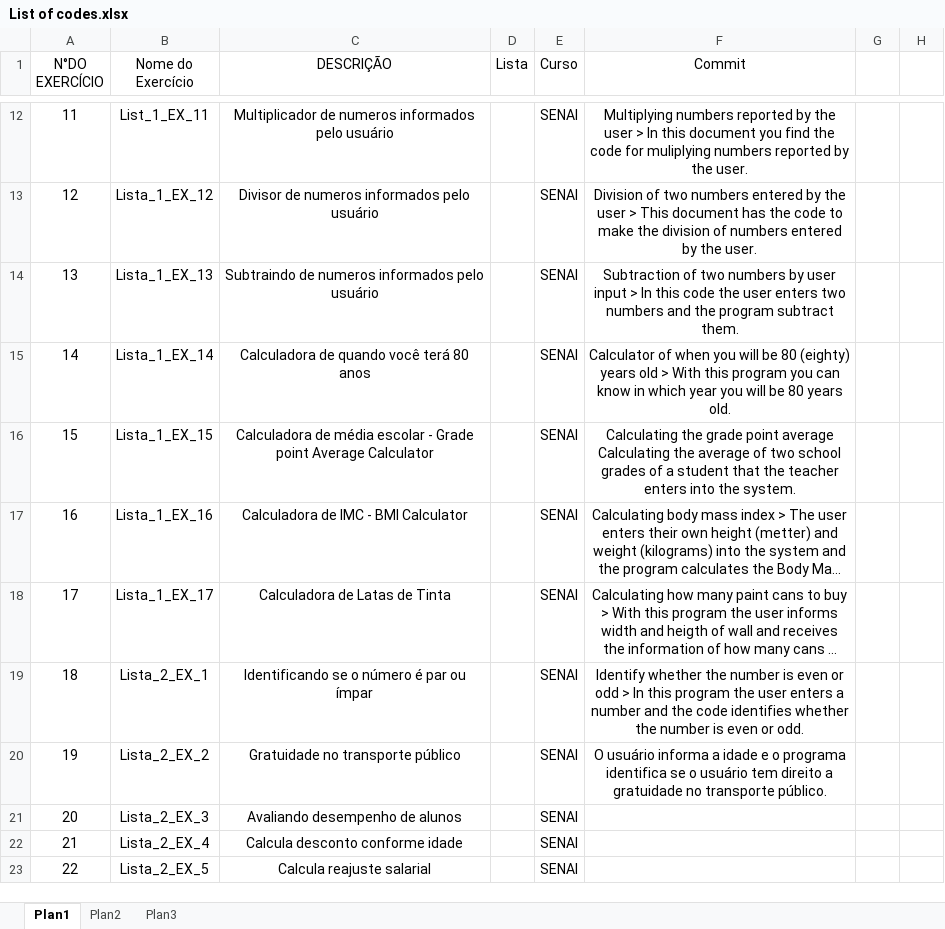
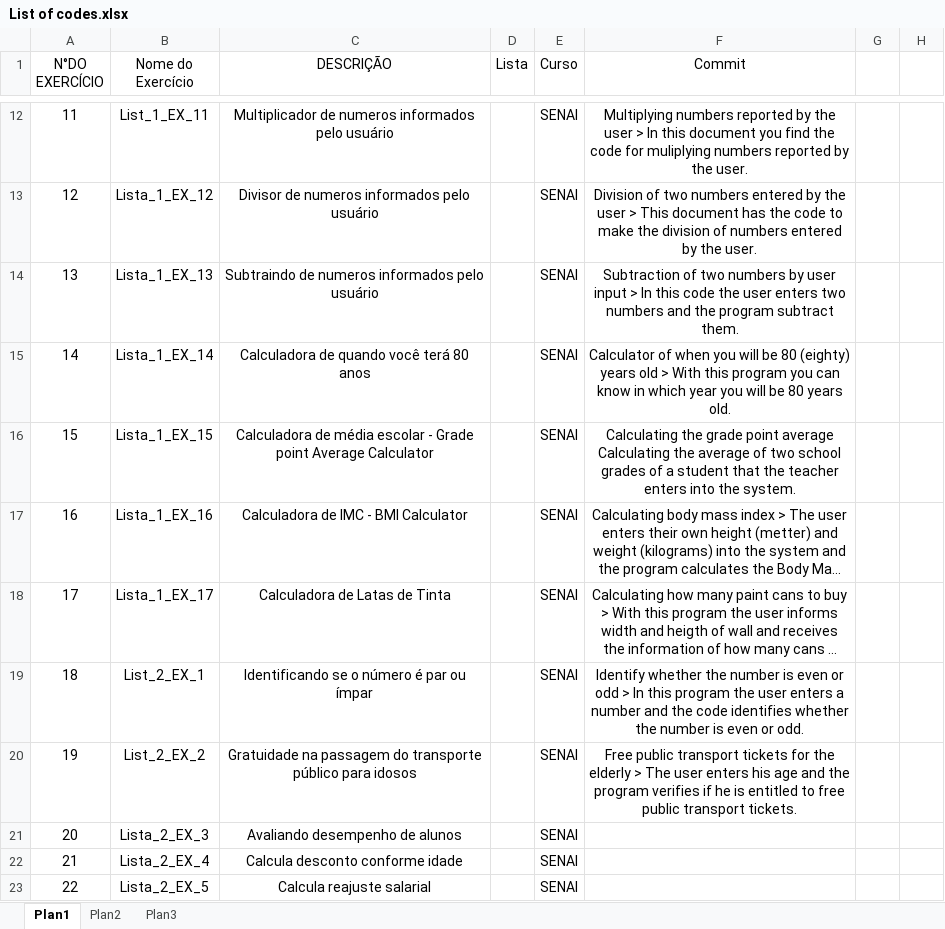
Before and after one commit to cbelisse/Python, an Excel workbook: Some Useful Codes/List of codes.xlsx, sheet Plan1, drawn as a sheet; only a part is shown, gaps mark what is left out; long unchanged cells end in …; values as stored, in another font and other column widths than the file's, no borders; table styles not drawn; the diff names each change by its address in the sheet, - before the commit and + after, or states it on an @@ line.

Commit message:
List of code
With this list you can search for the code you need and identify quickly the name of the file you should download.

```diff
--- a/Some Useful Codes/List of codes.xlsx (sheet Plan1)
+++ b/Some Useful Codes/List of codes.xlsx (sheet Plan1)
-B19 (Nome do Exercício): Lista_2_EX_1
+B19 (Nome do Exercício): List_2_EX_1
-B20 (Nome do Exercício): Lista_2_EX_2
+B20 (Nome do Exercício): List_2_EX_2
-C20 (DESCRIÇÃO): Gratuidade no transporte público
+C20 (DESCRIÇÃO): Gratuidade na passagem do transporte público para idosos
-F20 (Commit): O usuário informa a idade e o programa identifica se o usuário tem direito a gratuidade no transporte público.
+F20 (Commit): Free public transport tickets for the elderly > The user enters his age and the program verifies if he is entitled to free public transport tickets.
```
